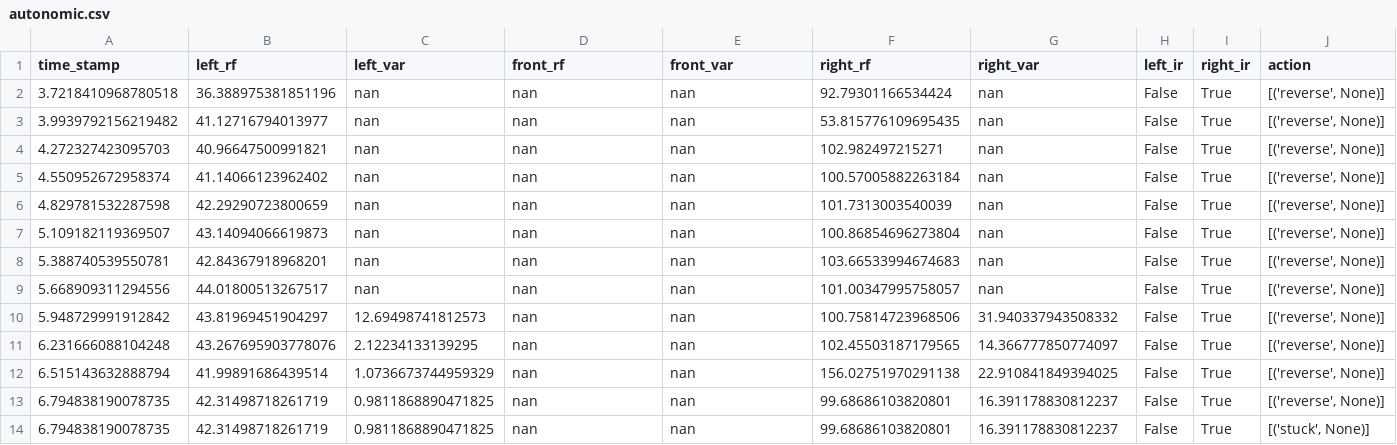
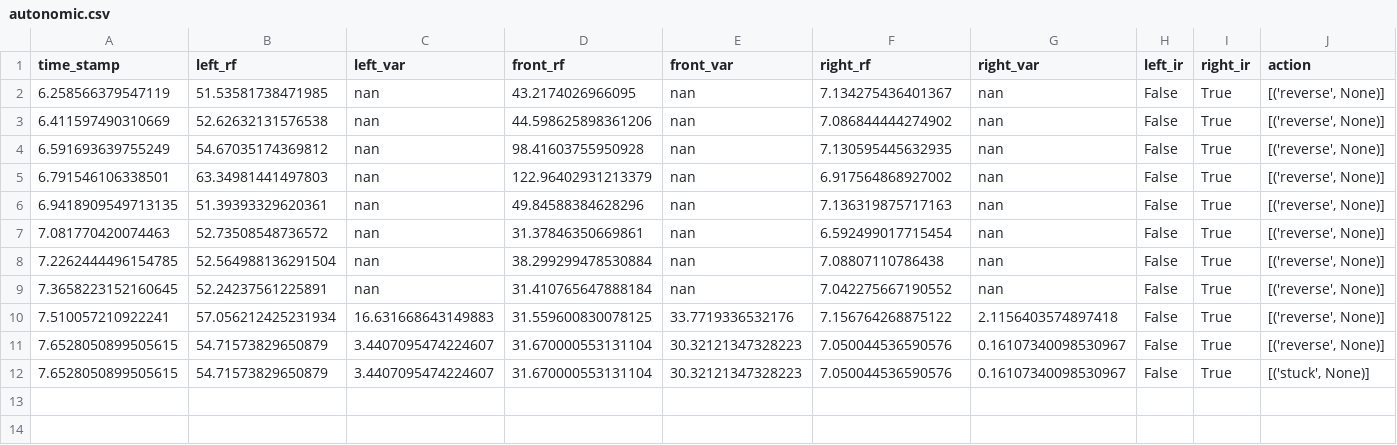
Before and after one commit to karencfisher/mobilebot, a CSV file: autonomic.csv, drawn as a sheet.

```diff
--- a/autonomic.csv
+++ b/autonomic.csv
@@ -1,14 +1,12 @@
 time_stamp,left_rf,left_var,front_rf,front_var,right_rf,right_var,left_ir,right_ir,action
-3.7218410968780518,36.388975381851196,nan,nan,nan,92.79301166534424,nan,False,True,"[('reverse', None)]"
-3.9939792156219482,41.12716794013977,nan,nan,nan,53.815776109695435,nan,False,True,"[('reverse', None)]"
-4.272327423095703,40.96647500991821,nan,nan,nan,102.982497215271,nan,False,True,"[('reverse', None)]"
-4.550952672958374,41.14066123962402,nan,nan,nan,100.57005882263184,nan,False,True,"[('reverse', None)]"
-4.829781532287598,42.29290723800659,nan,nan,nan,101.7313003540039,nan,False,True,"[('reverse', None)]"
-5.109182119369507,43.14094066619873,nan,nan,nan,100.86854696273804,nan,False,True,"[('reverse', None)]"
-5.388740539550781,42.84367918968201,nan,nan,nan,103.66533994674683,nan,False,True,"[('reverse', None)]"
-5.668909311294556,44.01800513267517,nan,nan,nan,101.00347995758057,nan,False,True,"[('reverse', None)]"
-5.948729991912842,43.81969451904297,12.69498741812573,nan,nan,100.75814723968506,31.940337943508332,False,True,"[('reverse', None)]"
-6.231666088104248,43.267695903778076,2.12234133139295,nan,nan,102.45503187179565,14.366777850774097,False,True,"[('reverse', None)]"
-6.515143632888794,41.99891686439514,1.0736673744959329,nan,nan,156.02751970291138,22.910841849394025,False,True,"[('reverse', None)]"
-6.794838190078735,42.31498718261719,0.9811868890471825,nan,nan,99.68686103820801,16.391178830812237,False,True,"[('reverse', None)]"
-6.794838190078735,42.31498718261719,0.9811868890471825,nan,nan,99.68686103820801,16.391178830812237,False,True,"[('stuck', None)]"
+6.258566379547119,51.53581738471985,nan,43.2174026966095,nan,7.134275436401367,nan,False,True,"[('reverse', None)]"
+6.411597490310669,52.62632131576538,nan,44.598625898361206,nan,7.086844444274902,nan,False,True,"[('reverse', None)]"
+6.591693639755249,54.67035174369812,nan,98.41603755950928,nan,7.130595445632935,nan,False,True,"[('reverse', None)]"
+6.791546106338501,63.34981441497803,nan,122.96402931213379,nan,6.917564868927002,nan,False,True,"[('reverse', None)]"
+6.9418909549713135,51.39393329620361,nan,49.84588384628296,nan,7.136319875717163,nan,False,True,"[('reverse', None)]"
+7.081770420074463,52.73508548736572,nan,31.37846350669861,nan,6.592499017715454,nan,False,True,"[('reverse', None)]"
+7.2262444496154785,52.564988136291504,nan,38.299299478530884,nan,7.08807110786438,nan,False,True,"[('reverse', None)]"
+7.3658223152160645,52.24237561225891,nan,31.410765647888184,nan,7.042275667190552,nan,False,True,"[('reverse', None)]"
+7.510057210922241,57.056212425231934,16.631668643149883,31.559600830078125,33.7719336532176,7.156764268875122,2.1156403574897418,False,True,"[('reverse', None)]"
+7.6528050899505615,54.71573829650879,3.4407095474224607,31.670000553131104,30.32121347328223,7.050044536590576,0.16107340098530967,False,True,"[('reverse', None)]"
+7.6528050899505615,54.71573829650879,3.4407095474224607,31.670000553131104,30.32121347328223,7.050044536590576,0.16107340098530967,False,True,"[('stuck', None)]"
```
Also changed, not shown: 3 other files.
